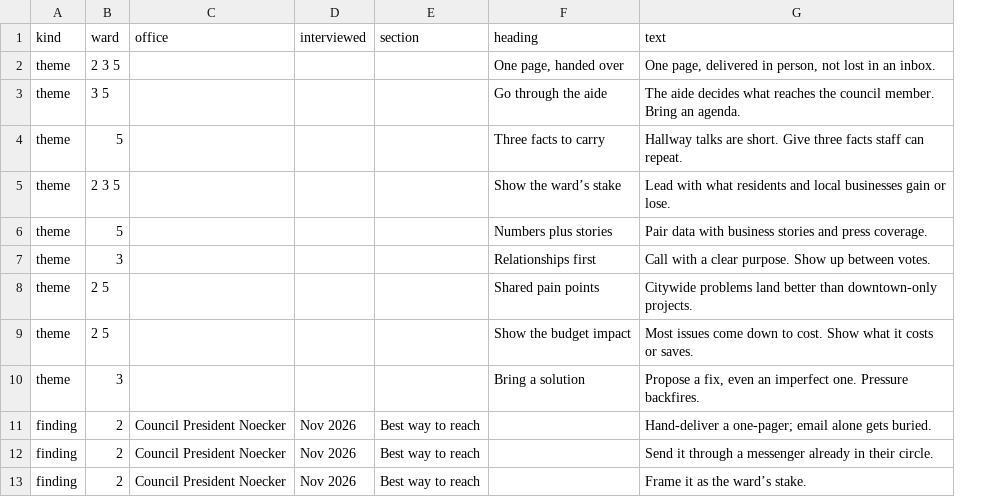
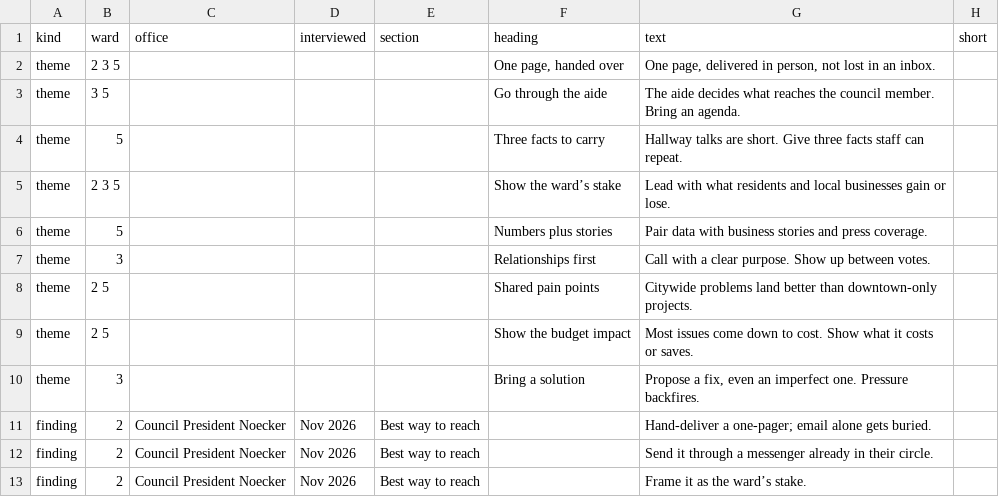
Before and after one commit to schif198/SPCC-CC, a CSV file: aide_interviews.csv, drawn as a sheet; only a part is shown; the diff names each change by its address in the sheet, - before the commit and + after, or states it on an @@ line.

```diff
--- a/aide_interviews.csv
+++ b/aide_interviews.csv
+column H (short), empty
```
Also changed, not shown: c_members_text.csv, 8 other files.
